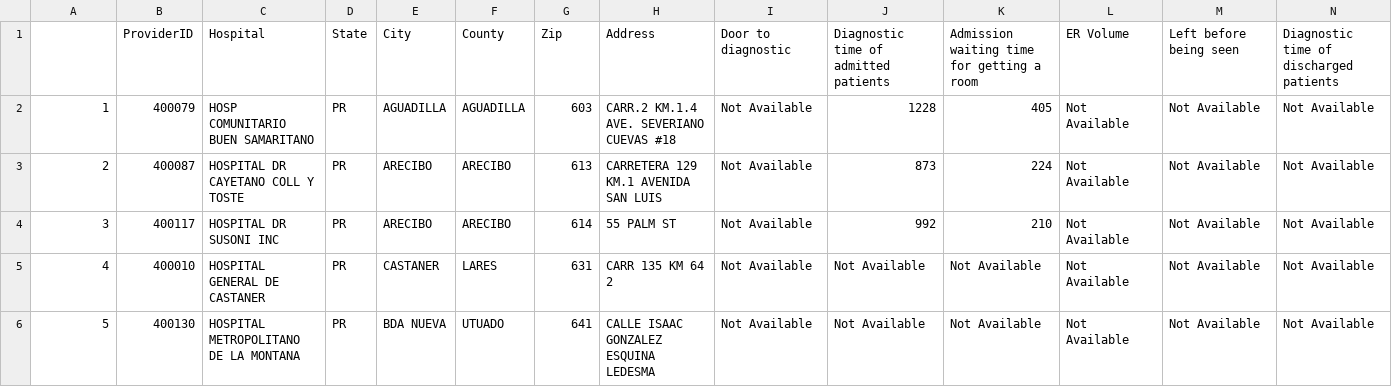
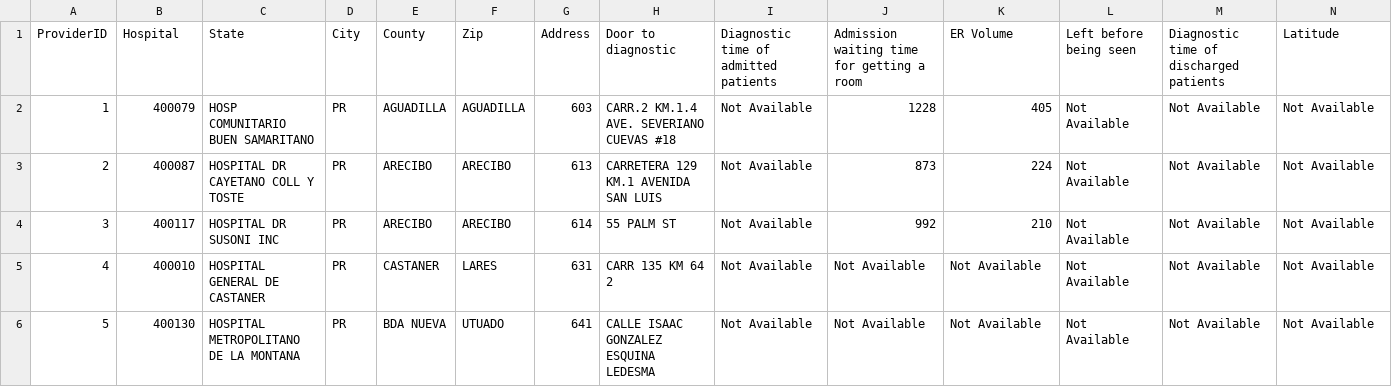
Before and after one commit to aliharb/data-608, a CSV file: Final608/EffectiveCareWaitingTime.csv, drawn as a sheet; only a part is shown; removed rows and columns are numbered as before the commit, all else as after; rows hold the shown columns only; the diff names each change by its address in the sheet, - before the commit and + after, or states it on an @@ line.

Commit message:
Update EffectiveCareWaitingTime.csv

```diff
--- a/Final608/EffectiveCareWaitingTime.csv
+++ b/Final608/EffectiveCareWaitingTime.csv
-row 1:  | ProviderID | Hospital | State | City | County | Zip | Address | Door to diagnostic | Diagnostic time of admitted patients | Admission waiting time for getting a room | ER Volume | Left before being seen | Diagnostic time of discharged patients
+row 1: ProviderID | Hospital | State | City | County | Zip | Address | Door to diagnostic | Diagnostic time of admitted patients | Admission waiting time for getting a room | ER Volume | Left before being seen | Diagnostic time of discharged patients | Latitude
```
